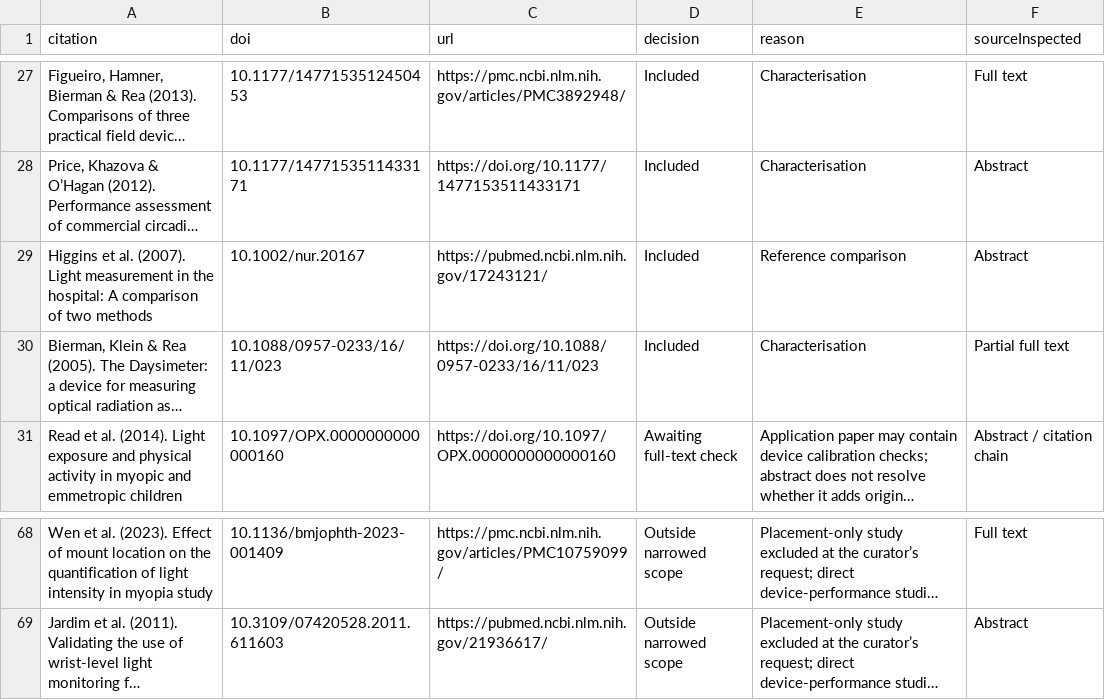
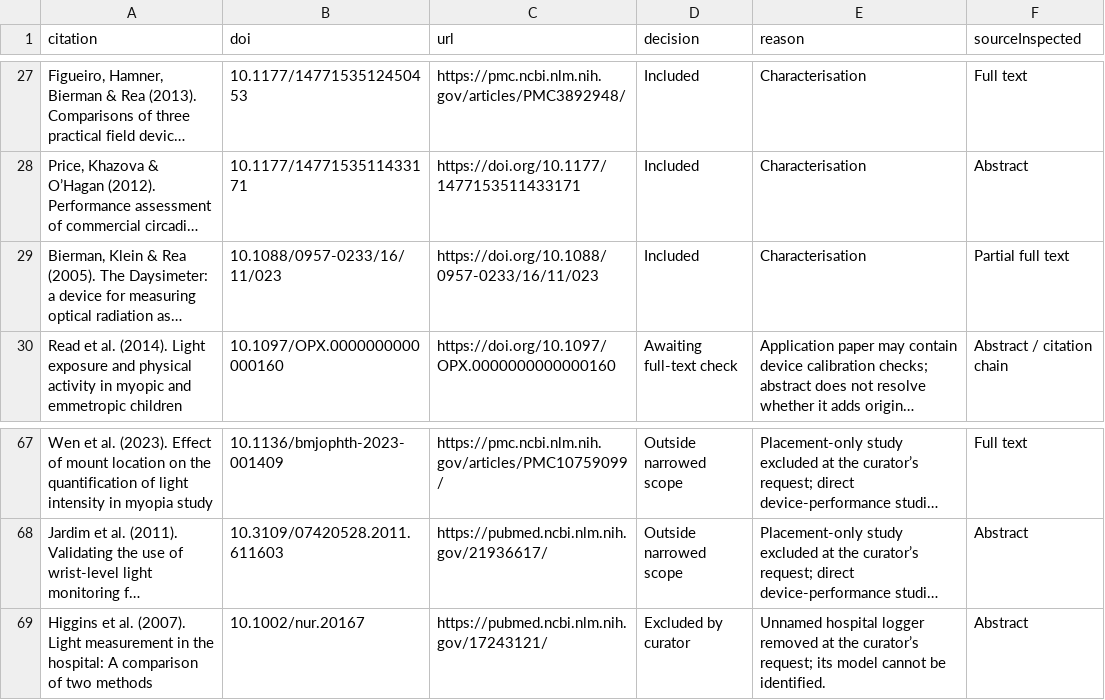
Before and after one commit to tscnlab/website-lightloggers, a CSV file: data/search-decisions.csv, drawn as a sheet; only a part is shown, gaps mark what is left out; long unchanged cells end in …; removed rows and columns are numbered as before the commit, all else as after; the diff names each change by its address in the sheet, - before the commit and + after, or states it on an @@ line.

```diff
--- a/data/search-decisions.csv
+++ b/data/search-decisions.csv
-row 29: Higgins et al. (2007). Light measurement in the hospital: A comparison of two methods | 10.1002/nur.20167 | https://pubmed.ncbi.nlm.nih.gov/17243121/ | Included | Reference comparison | Abstract
+row 69: Higgins et al. (2007). Light measurement in the hospital: A comparison of two methods | 10.1002/nur.20167 | https://pubmed.ncbi.nlm.nih.gov/17243121/ | Excluded by curator | Unnamed hospital logger removed at the curator’s request; its model cannot be identified. | Abstract
```
Also changed, not shown: data/validations.csv, 5 other files.
